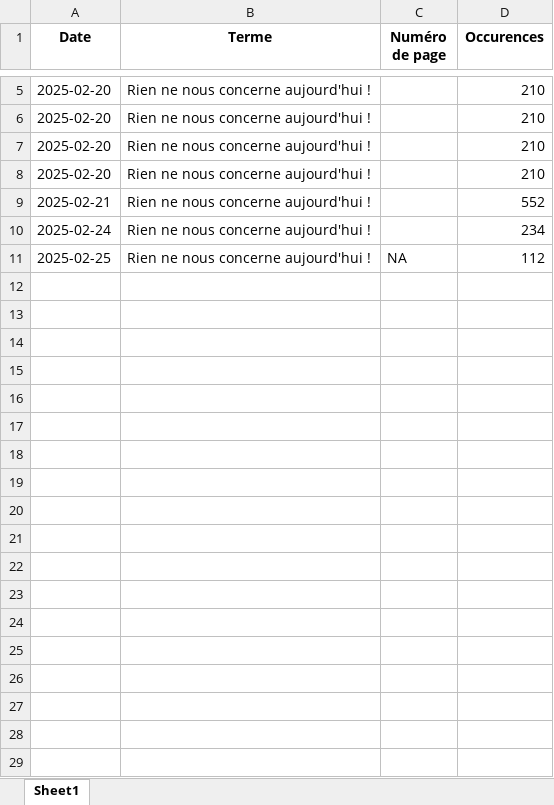
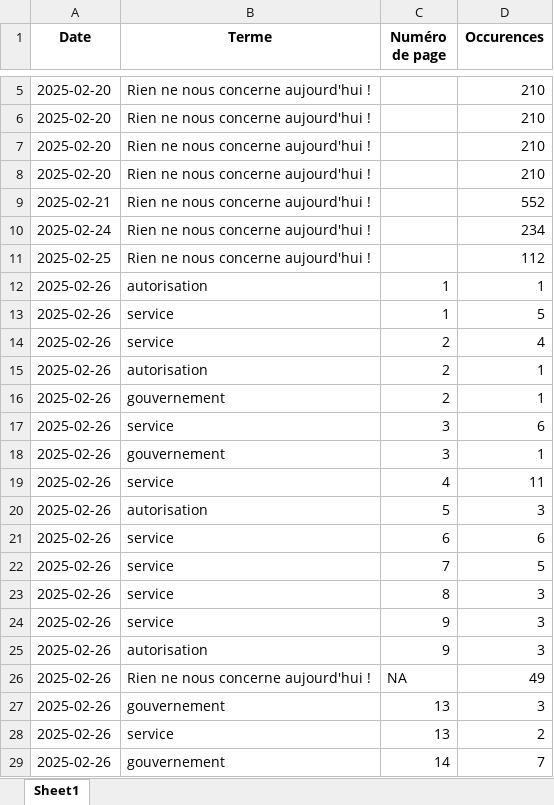
Before and after one commit to LlrdntCORDER/VeilleMoniteur, an Excel workbook: result/Data.xlsx, sheet Sheet1, drawn as a sheet; only a part is shown, gaps mark what is left out; values as stored, in another font and other column widths than the file's, no borders; the diff covers the shown part only; the diff names each change by its address in the sheet, - before the commit and + after, or states it on an @@ line.

```diff
--- a/result/Data.xlsx (sheet Sheet1)
+++ b/result/Data.xlsx (sheet Sheet1)
-C11 (Numéro de page): NA
+C11 (Numéro de page): (empty)
+row 12: 2025-02-26 | autorisation | 1 | 1
+row 13: 2025-02-26 | service | 1 | 5
+row 14: 2025-02-26 | service | 2 | 4
+row 15: 2025-02-26 | autorisation | 2 | 1
+row 16: 2025-02-26 | gouvernement | 2 | 1
+row 17: 2025-02-26 | service | 3 | 6
+row 18: 2025-02-26 | gouvernement | 3 | 1
+row 19: 2025-02-26 | service | 4 | 11
+row 20: 2025-02-26 | autorisation | 5 | 3
+row 21: 2025-02-26 | service | 6 | 6
+row 22: 2025-02-26 | service | 7 | 5
+row 23: 2025-02-26 | service | 8 | 3
+row 24: 2025-02-26 | service | 9 | 3
+row 25: 2025-02-26 | autorisation | 9 | 3
+row 26: 2025-02-26 | Rien ne nous concerne aujourd'hui ! | NA | 49
+row 27: 2025-02-26 | gouvernement | 13 | 3
+row 28: 2025-02-26 | service | 13 | 2
+row 29: 2025-02-26 | gouvernement | 14 | 7
```
Also changed, not shown: 16 added rows elsewhere in this sheet, 6 other files.
